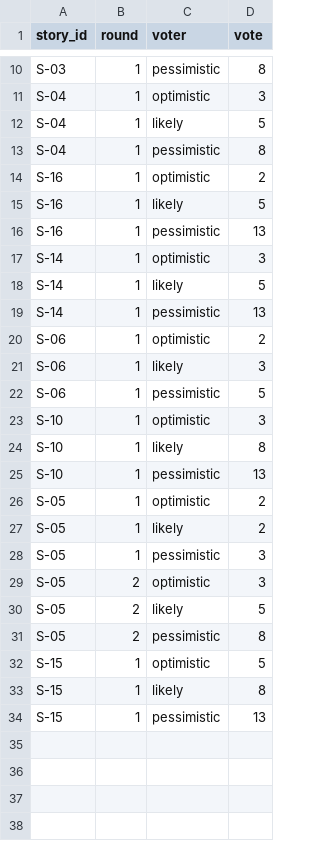
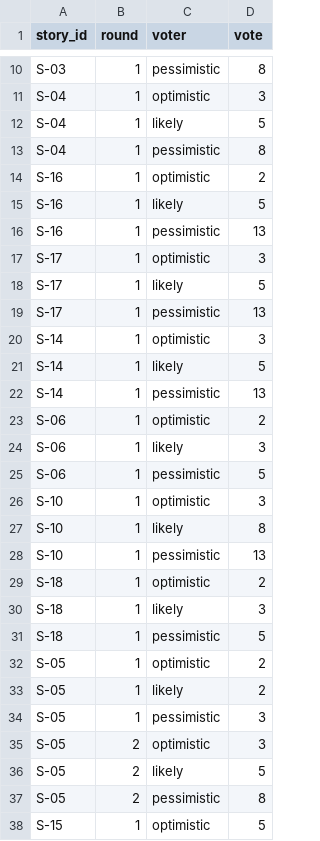
Before and after one commit to kksand3r/pm-2026-kn41-benedyk, a CSV file: lr08_poker/votes.csv, drawn as a sheet; only a part is shown, gaps mark what is left out; the shorter side is filled out with more unchanged rows.

```diff
--- a/lr08_poker/votes.csv
+++ b/lr08_poker/votes.csv
@@ -16,2 +16,5 @@ S-16,1,likely,5
 S-16,1,pessimistic,13
+S-17,1,optimistic,3
+S-17,1,likely,5
+S-17,1,pessimistic,13
 S-14,1,optimistic,3
@@ -25,2 +28,5 @@ S-10,1,likely,8
 S-10,1,pessimistic,13
+S-18,1,optimistic,2
+S-18,1,likely,3
+S-18,1,pessimistic,5
 S-05,1,optimistic,2
```
Also changed, not shown: lr05_charter/stakeholders.csv, lr06_backlog/backlog.csv, 8 other files.
